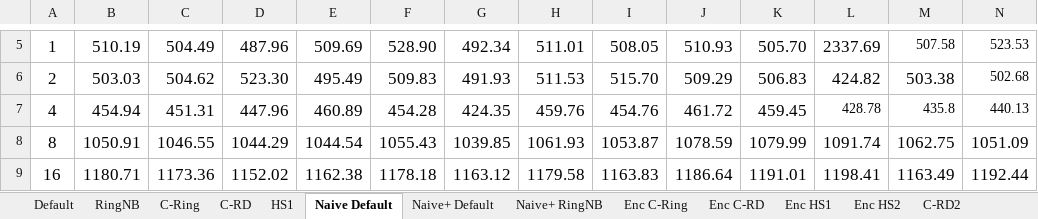
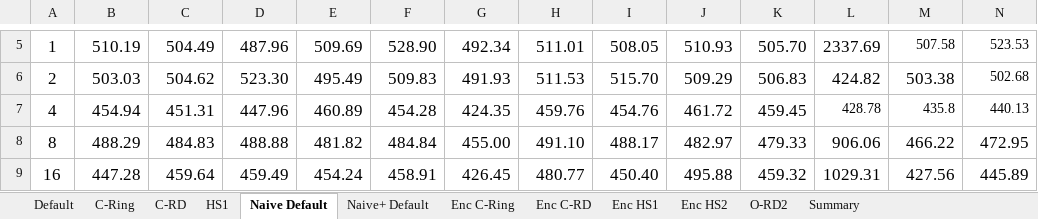
Before and after one commit to TsongW/Concurrent-Bcast, an Excel workbook: MVAPICH/Results/Bridges2/OLD/OLD-Bridges2-Allgather-MVAPICH.xlsx, sheet Naive Default, drawn as a sheet; only a part is shown, gaps mark what is left out; values as stored, in another font and other column widths than the file's, no borders; the diff covers the shown part only; the diff names each change by its address in the sheet, - before the commit and + after, or states it on an @@ line.

```diff
--- a/MVAPICH/Results/Bridges2/OLD/OLD-Bridges2-Allgather-MVAPICH.xlsx (sheet Naive Default)
+++ b/MVAPICH/Results/Bridges2/OLD/OLD-Bridges2-Allgather-MVAPICH.xlsx (sheet Naive Default)
-sheet tab: RingNB
-sheet tab: Naive+ RingNB
-sheet tab: C-RD2
+sheet tab: O-RD2
-B8: 1050.91
+B8: 488.29
-C8: 1046.55
+C8: 484.83
-D8: 1044.29
+D8: 488.88
-E8: 1044.54
+E8: 481.82
-F8: 1055.43
+F8: 484.84
-G8: 1039.85
+G8: 455.00
-H8: 1061.93
+H8: 491.10
-I8: 1053.87
+I8: 488.17
-J8: 1078.59
+J8: 482.97
-K8: 1079.99
+K8: 479.33
-L8: 1091.74
+L8: 906.06
-M8: 1062.75
+M8: 466.22
-N8: 1051.09
+N8: 472.95
-B9: 1180.71
+B9: 447.28
-C9: 1173.36
+C9: 459.64
-D9: 1152.02
+D9: 459.49
-E9: 1162.38
+E9: 454.24
-F9: 1178.18
+F9: 458.91
-G9: 1163.12
+G9: 426.45
-H9: 1179.58
+H9: 480.77
-I9: 1163.83
+I9: 450.40
-J9: 1186.64
+J9: 495.88
-K9: 1191.01
+K9: 459.32
-L9: 1198.41
+L9: 1029.31
-M9: 1163.49
+M9: 427.56
-N9: 1192.44
+N9: 445.89
```
Also changed, not shown: 134 edited cells elsewhere in this sheet, sheet Default, sheet Enc HS1, sheet Naive+ Default, sheet Summary, sheet HS1, sheet C-Ring, 4 more sheets, formulas that keep their value, MVAPICH/Results/Bridges2/New-16-64/Bridges2-Allgather-MVAPICH.xlsx, 15 other files.
